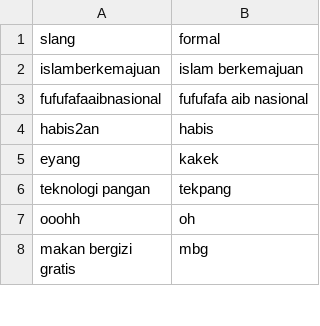
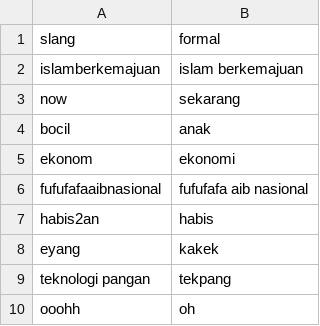
Before and after one commit to Falah21/TextMining, a CSV file: slang_indo.csv, drawn as a sheet; only a part is shown; the shorter side is filled out with more unchanged rows; the diff names each change by its address in the sheet, - before the commit and + after, or states it on an @@ line.

Commit message:
slang_indo.csv

```diff
--- a/slang_indo.csv
+++ b/slang_indo.csv
+row 3: now | sekarang
+row 4: bocil | anak
+row 5: ekonom | ekonomi
```
